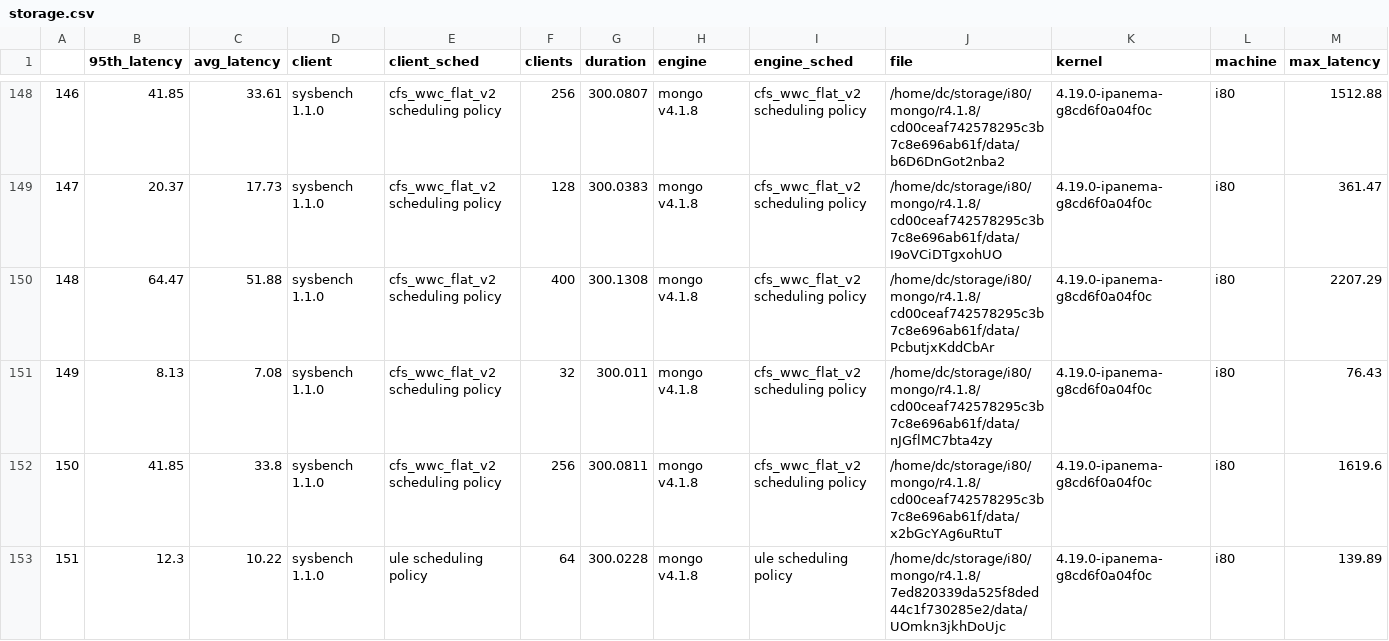
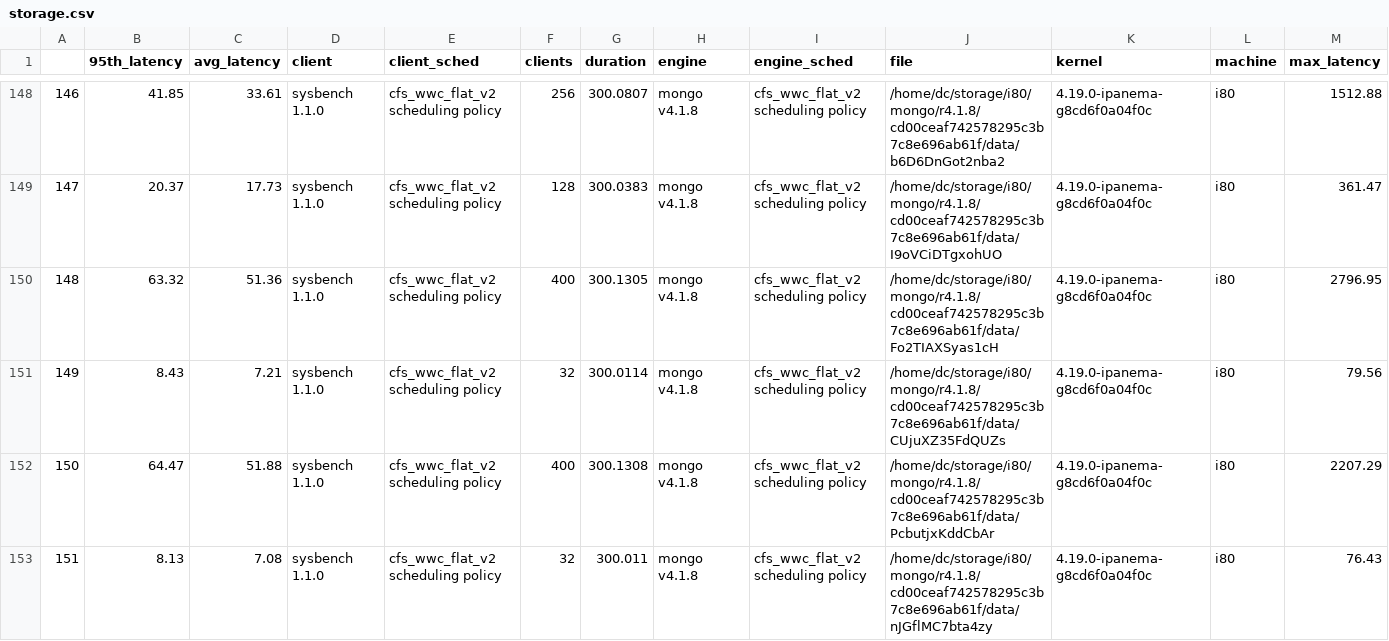
Before and after one commit to carverdamien/plot.ipanema, a CSV file: storage.csv, drawn as a sheet; only a part is shown, gaps mark what is left out; the shorter side is filled out with more unchanged rows; addresses are those after the commit; rows hold the shown columns only; the diff covers the shown part only; the diff names each change by its address in the sheet, - before the commit and + after, or states it on an @@ line.

```diff
--- a/storage.csv
+++ b/storage.csv
+row 150: 148 | 63.32 | 51.36 | sysbench 1.1.0 | cfs_wwc_flat_v2 scheduling policy | 400 | 300.1305 | mongo v4.1.8 | cfs_wwc_flat_v2 scheduling policy | /home/dc/storage/i80/mongo/r4.1.8/cd00ceaf742578295c3b7c8e696ab61f/data/Fo2TIAXSyas1cH | 4.19.0-ipanema-g8cd6f0a04f0c | i80 | 2796.95
+row 151: 149 | 8.43 | 7.21 | sysbench 1.1.0 | cfs_wwc_flat_v2 scheduling policy | 32 | 300.0114 | mongo v4.1.8 | cfs_wwc_flat_v2 scheduling policy | /home/dc/storage/i80/mongo/r4.1.8/cd00ceaf742578295c3b7c8e696ab61f/data/CUjuXZ35FdQUZs | 4.19.0-ipanema-g8cd6f0a04f0c | i80 | 79.56
@@ column A renumbered from row 152 down @@
```
Also changed, not shown: 3 added rows elsewhere in this file, i44/mongo/v4.1.8/storage.csv, i44/mysql/5.7.25/storage.csv, 40 other files.
